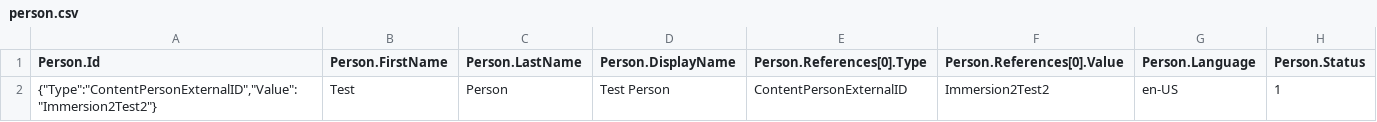
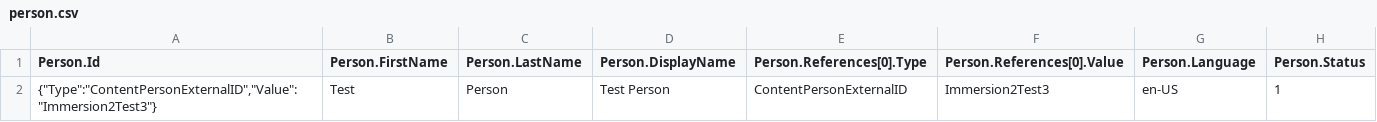
Before and after one commit to davidcaseria/immersion, a CSV file: examples/person.csv, drawn as a sheet.

Commit message:
updated help menu and examples

```diff
--- a/examples/person.csv
+++ b/examples/person.csv
@@ -1,2 +1,2 @@
 Person.Id,Person.FirstName,Person.LastName,Person.DisplayName,Person.References[0].Type,Person.References[0].Value,Person.Language,Person.Status
-"{""Type"":""ContentPersonExternalID"",""Value"":""Immersion2Test2""}",Test,Person,Test Person,ContentPersonExternalID,Immersion2Test2,en-US,1
+"{""Type"":""ContentPersonExternalID"",""Value"":""Immersion2Test3""}",Test,Person,Test Person,ContentPersonExternalID,Immersion2Test3,en-US,1
```
Also changed, not shown: 4 other files.
